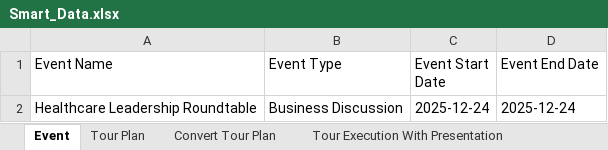
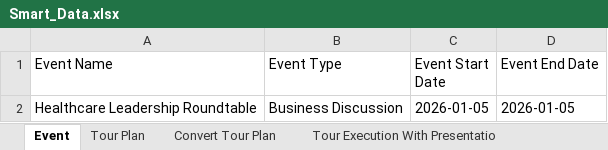
Before and after one commit to abubakararshad1/SmartRep, an Excel workbook: Excel/Smart_Data.xlsx, sheet Event, drawn as a sheet; values as stored, in another font and other column widths than the file's, no borders; the diff names each change by its address in the sheet, - before the commit and + after, or states it on an @@ line.

```diff
--- a/Excel/Smart_Data.xlsx (sheet Event)
+++ b/Excel/Smart_Data.xlsx (sheet Event)
+sheet tab: Tour Execution With Presentatio
-C2 (Event Start Date): 2025-12-24
+C2 (Event Start Date): 2026-01-05
-D2 (Event End Date): 2025-12-24
+D2 (Event End Date): 2026-01-05
```
Also changed, not shown: sheet Tour Execution With Presentation, sheet Tour Plan, sheet Convert Tour Plan, 8 other files.
